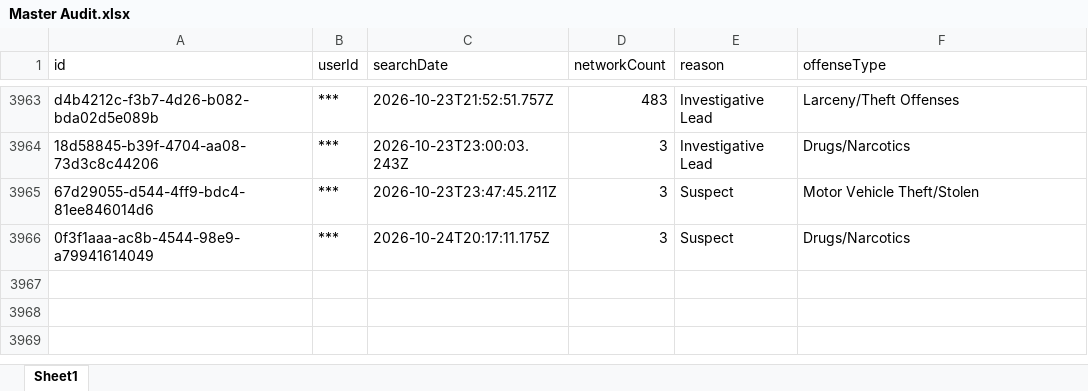
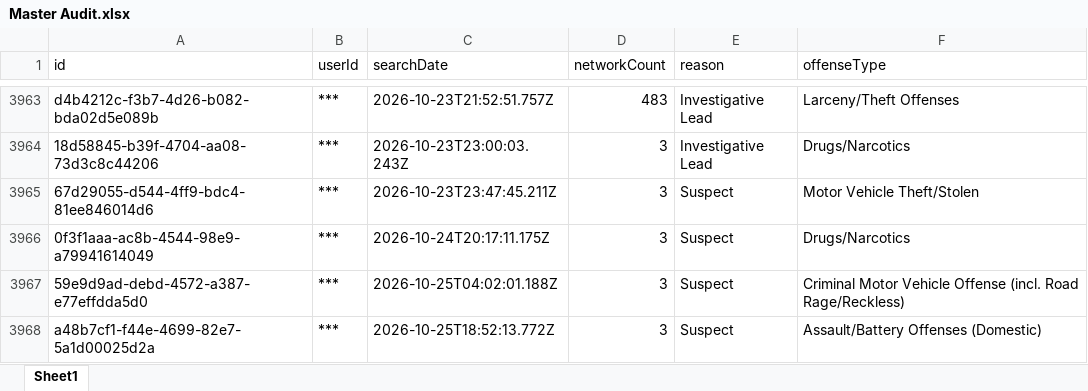
Before and after one commit to terminaldidy115/yuba-county-flock-oversight, an Excel workbook: Master Audit.xlsx, sheet Sheet1, drawn as a sheet; only a part is shown, gaps mark what is left out; values as stored, in another font and other column widths than the file's, no borders; the diff names each change by its address in the sheet, - before the commit and + after, or states it on an @@ line.

Commit message:
Auto-update 2026-10-26 09:00 — 2 new row(s)

```diff
--- a/Master Audit.xlsx (sheet Sheet1)
+++ b/Master Audit.xlsx (sheet Sheet1)
+row 3967: 59e9d9ad-debd-4572-a387-e77effdda5d0 | *** | 2026-10-25T04:02:01.188Z | 3 | Suspect | Criminal Motor Vehicle Offense (incl. Road Rage/Reckless)
+row 3968: a48b7cf1-f44e-4699-82e7-5a1d00025d2a | *** | 2026-10-25T18:52:13.772Z | 3 | Suspect | Assault/Battery Offenses (Domestic)
```
